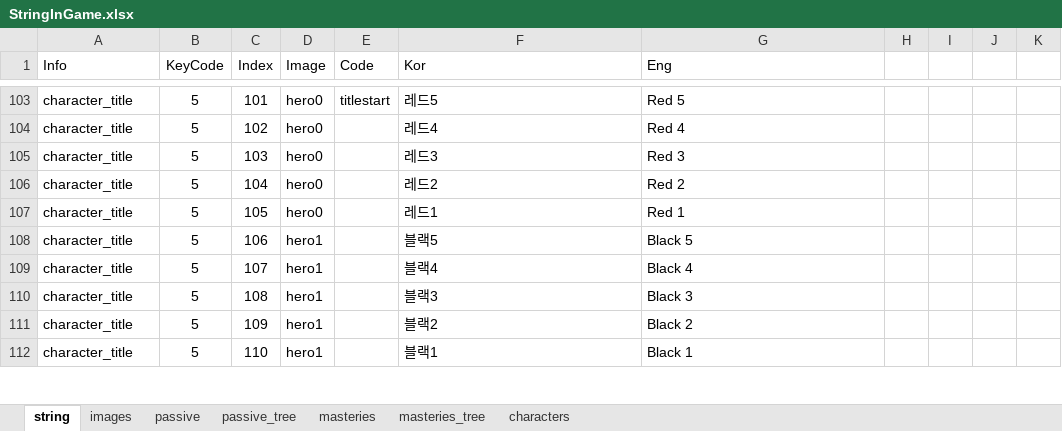
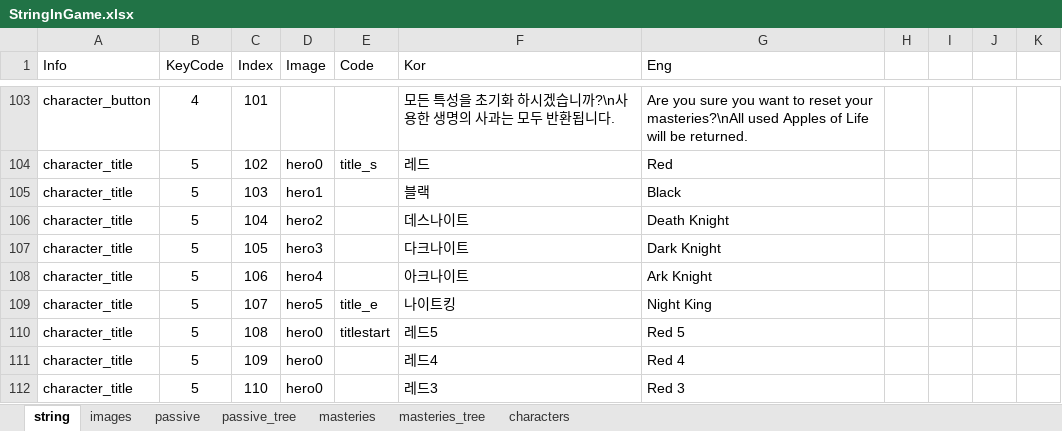
Before and after one commit to dx83/unity, an Excel workbook: Project_BeTheDemon/Assets/ExcelFiles/StringInGame.xlsx, sheet string, drawn as a sheet; only a part is shown, gaps mark what is left out; values as stored, in another font and other column widths than the file's, no borders; charts and pictures not drawn; the diff covers the shown part only; the diff names each change by its address in the sheet, - before the commit and + after, or states it on an @@ line.

```diff
--- a/Project_BeTheDemon/Assets/ExcelFiles/StringInGame.xlsx (sheet string)
+++ b/Project_BeTheDemon/Assets/ExcelFiles/StringInGame.xlsx (sheet string)
-A103 (Info): character_title
+A103 (Info): character_button
-B103 (KeyCode): 5
+B103 (KeyCode): 4
-D103 (Image): hero0
+D103 (Image): (empty)
-E103 (Code): titlestart
+E103 (Code): (empty)
-F103 (Kor): 레드5
+F103 (Kor): 모든 특성을 초기화 하시겠습니까?\n사용한 생명의 사과는 모두 반환됩니다.
-G103 (Eng): Red 5
+G103 (Eng): Are you sure you want to reset your masteries?\nAll used Apples of Life will be returned.
-E104 (Code): (empty)
+E104 (Code): title_s
-F104 (Kor): 레드4
+F104 (Kor): 레드
-G104 (Eng): Red 4
+G104 (Eng): Red
-D105 (Image): hero0
+D105 (Image): hero1
-F105 (Kor): 레드3
+F105 (Kor): 블랙
-G105 (Eng): Red 3
+G105 (Eng): Black
-D106 (Image): hero0
+D106 (Image): hero2
-F106 (Kor): 레드2
+F106 (Kor): 데스나이트
-G106 (Eng): Red 2
+G106 (Eng): Death Knight
-D107 (Image): hero0
+D107 (Image): hero3
-F107 (Kor): 레드1
+F107 (Kor): 다크나이트
-G107 (Eng): Red 1
+G107 (Eng): Dark Knight
-D108 (Image): hero1
+D108 (Image): hero4
-F108 (Kor): 블랙5
+F108 (Kor): 아크나이트
-G108 (Eng): Black 5
+G108 (Eng): Ark Knight
-D109 (Image): hero1
+D109 (Image): hero5
-E109 (Code): (empty)
+E109 (Code): title_e
-F109 (Kor): 블랙4
+F109 (Kor): 나이트킹
-G109 (Eng): Black 4
+G109 (Eng): Night King
-D110:D112 (Image): hero1
+D110:D112 (Image): hero0
-E110 (Code): (empty)
+E110 (Code): titlestart
-F110 (Kor): 블랙3
+F110 (Kor): 레드5
-G110 (Eng): Black 3
+G110 (Eng): Red 5
-F111 (Kor): 블랙2
+F111 (Kor): 레드4
-G111 (Eng): Black 2
+G111 (Eng): Red 4
-F112 (Kor): 블랙1
+F112 (Kor): 레드3
-G112 (Eng): Black 1
+G112 (Eng): Red 3
```
Also changed, not shown: 7 added rows and 135 edited cells elsewhere in this sheet, sheet characters, 11 other files.
